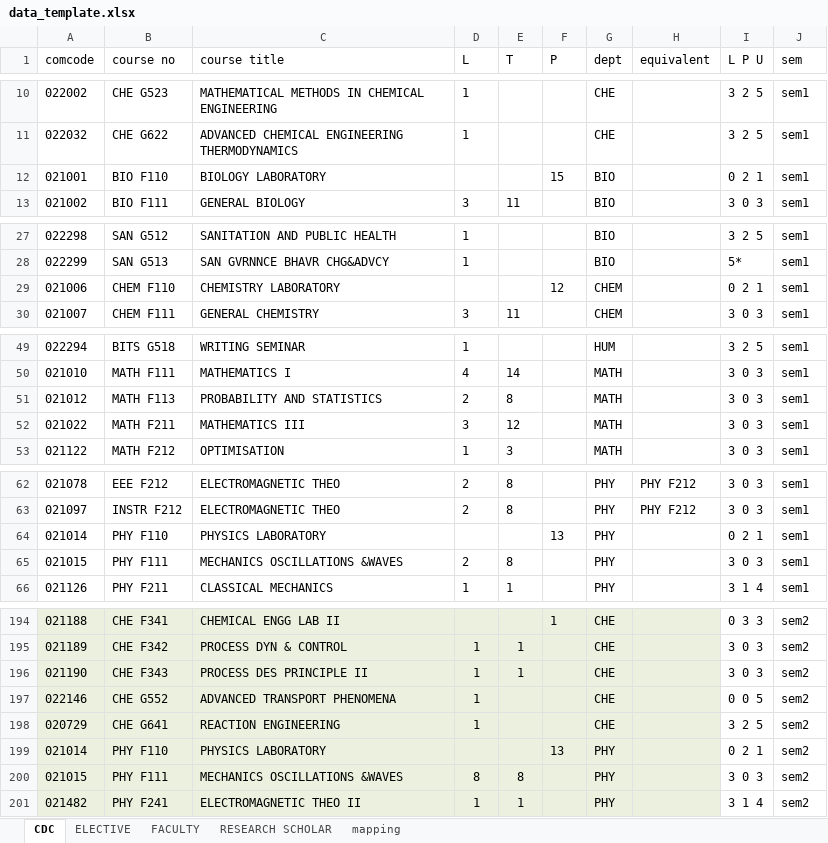
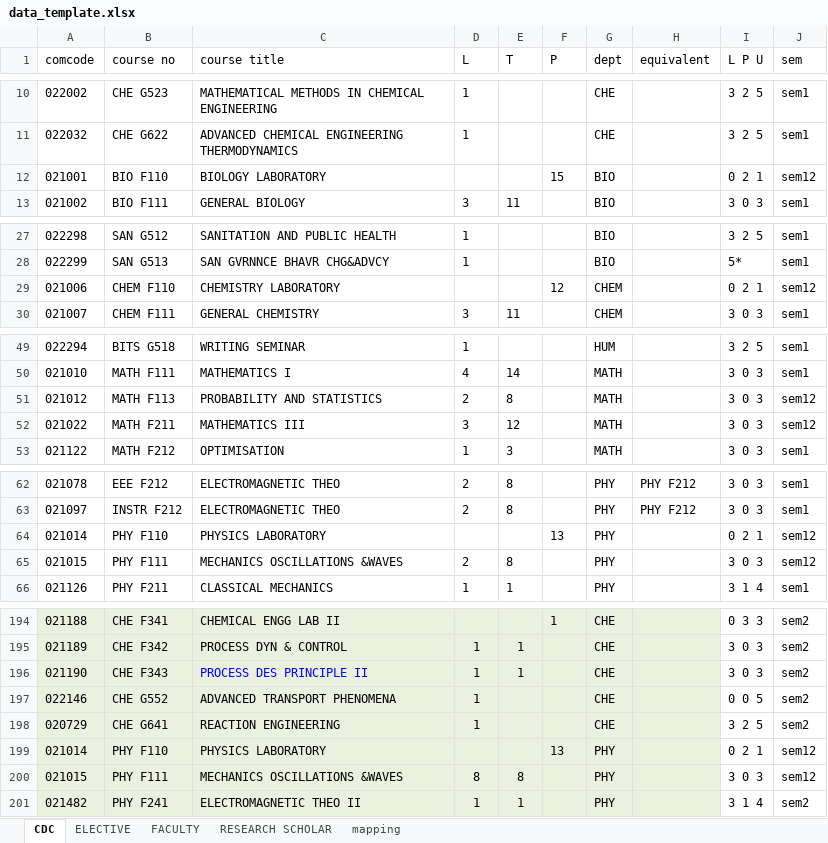
Before and after one commit to AdarshNandanwar/AUGSD_course_load, an Excel workbook: data_template.xlsx, sheet CDC, drawn as a sheet; only a part is shown, gaps mark what is left out; values as stored, in another font and other column widths than the file's, no borders; conditional formats not drawn; the diff covers the shown part only; the diff names each change by its address in the sheet, - before the commit and + after, or states it on an @@ line.

Commit message:
add new sem12 data

```diff
--- a/data_template.xlsx (sheet CDC)
+++ b/data_template.xlsx (sheet CDC)
-J12 (sem): sem1
+J12 (sem): sem12
-J29 (sem): sem1
+J29 (sem): sem12
-J51:J52 (sem): sem1
+J51:J52 (sem): sem12
-J64:J65 (sem): sem1
+J64:J65 (sem): sem12
-C196 text colour: black
+C196 text colour: #0000FF
-J199:J200 (sem): sem2
+J199:J200 (sem): sem12
```
Also changed, not shown: 20 edited cells elsewhere in this sheet, sheet RESEARCH SCHOLAR, formulas that keep their value, data.xlsx, 2 other files.
